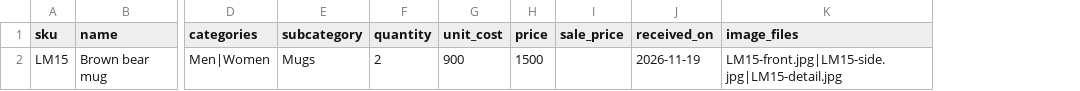
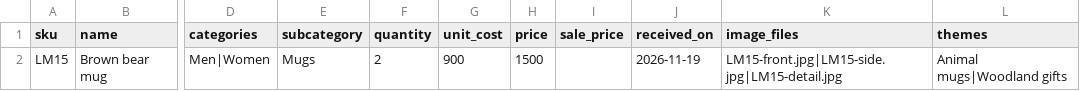
Before and after one commit to baynesfinancial/luxor-moolah, a CSV file: public/luxor-import-template.csv, drawn as a sheet; only a part is shown, gaps mark what is left out; the diff names each change by its address in the sheet, - before the commit and + after, or states it on an @@ line.

Commit message:
Track sales trends across product themes

```diff
--- a/public/luxor-import-template.csv
+++ b/public/luxor-import-template.csv
+column L (themes), row 2: Animal mugs|Woodland gifts
```
Also changed, not shown: 8 other files.
